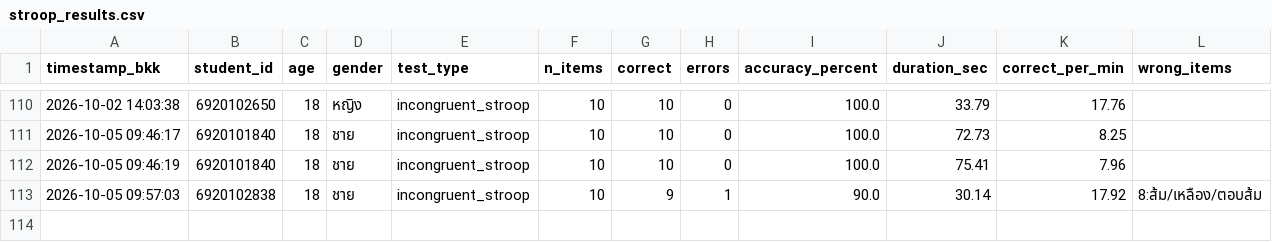
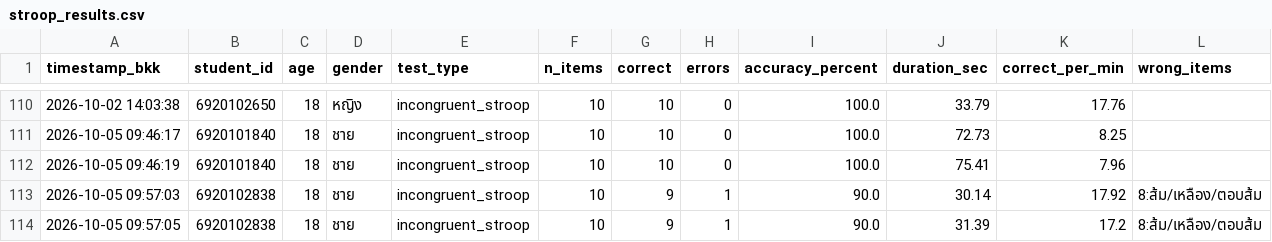
Before and after one commit to PythonianSt/Stroop, a CSV file: stroop_results.csv, drawn as a sheet; only a part is shown, gaps mark what is left out; the diff names each change by its address in the sheet, - before the commit and + after, or states it on an @@ line.

Commit message:
Add Stroop result 6920102838 2026-10-05 09:57:05

```diff
--- a/stroop_results.csv
+++ b/stroop_results.csv
+row 114: 2026-10-05 09:57:05 | 6920102838 | 18 | ชาย | incongruent_stroop | 10 | 9 | 1 | 90.0 | 31.39 | 17.2 | 8:ส้ม/เหลือง/ตอบส้ม
```
